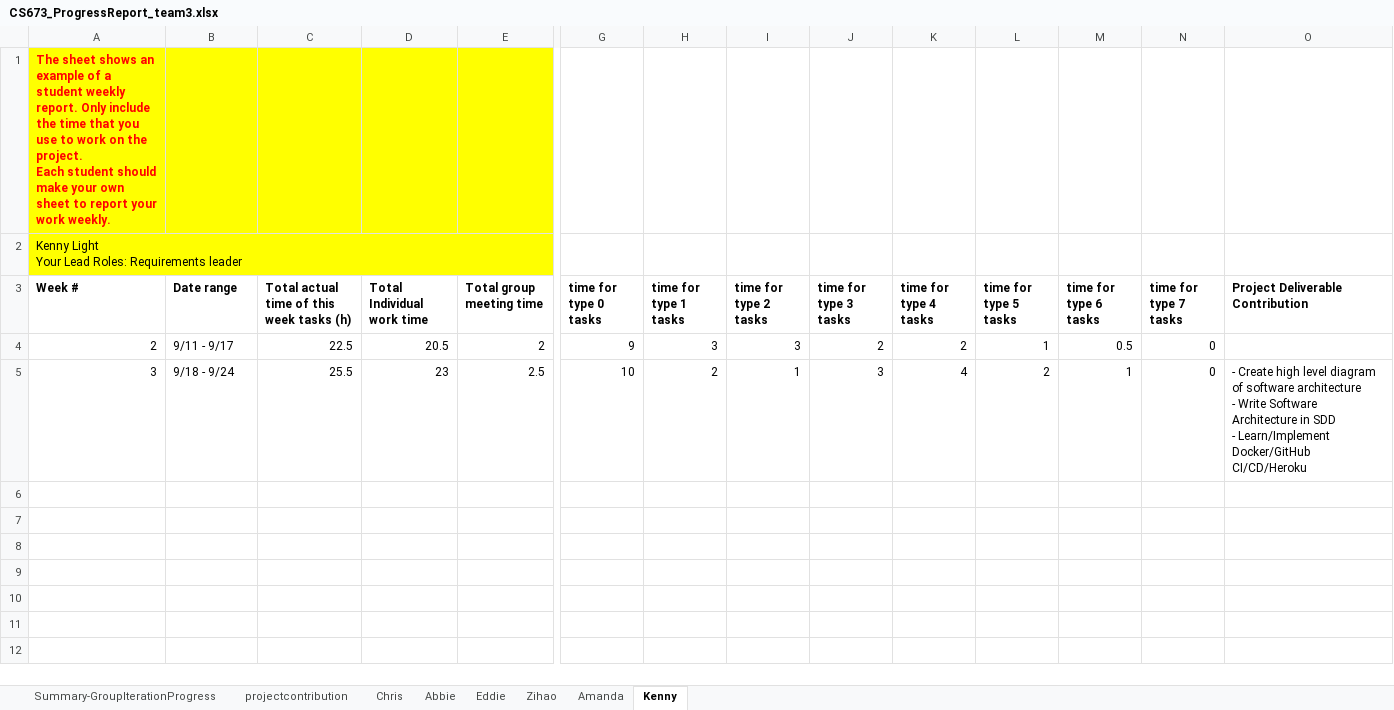
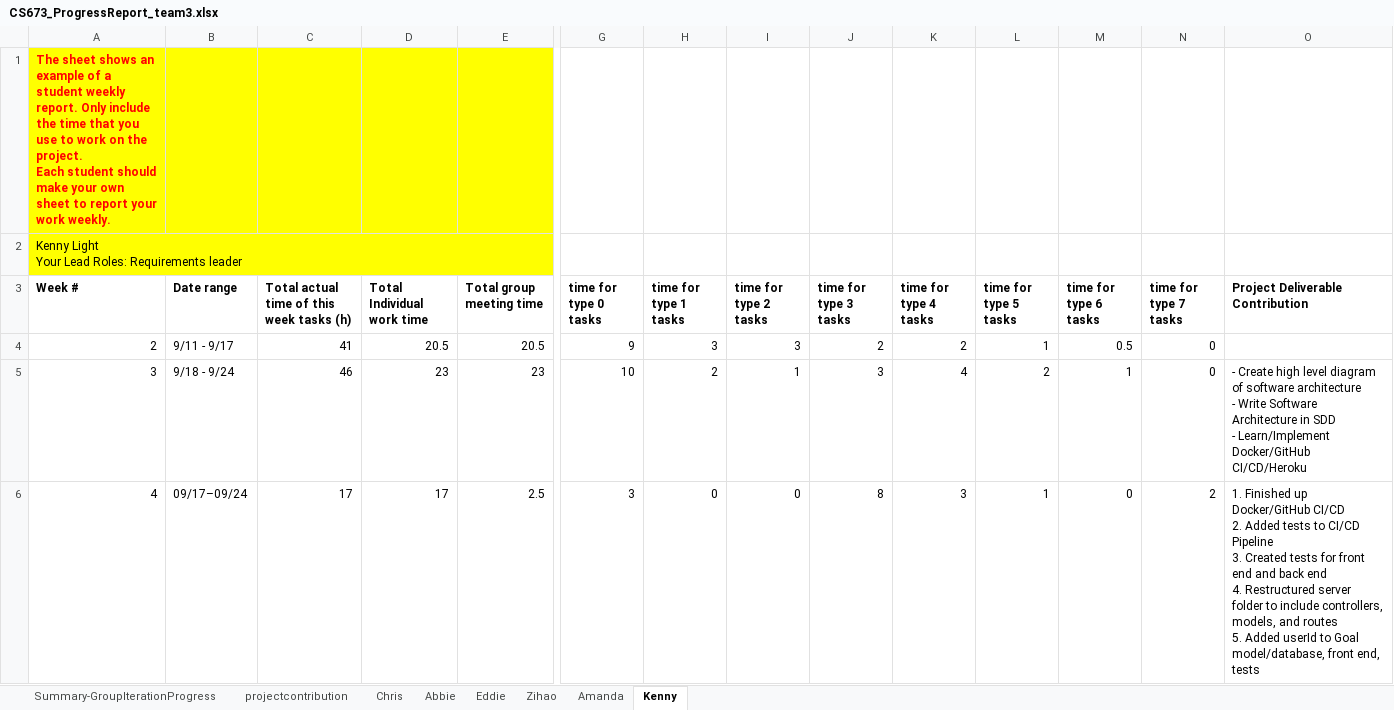
Before and after one commit to totallynotcory/CS763-Project, an Excel workbook: doc/CS673_ProgressReport_team3.xlsx, sheet Kenny, drawn as a sheet; only a part is shown, gaps mark what is left out; values as stored, in another font and other column widths than the file's, no borders; charts and pictures not drawn; rows hold the shown columns only; ↵ is a line break in a cell; the diff covers the shown part only; the diff names each change by its address in the sheet, - before the commit and + after, or states it on an @@ line.

```diff
--- a/doc/CS673_ProgressReport_team3.xlsx (sheet Kenny)
+++ b/doc/CS673_ProgressReport_team3.xlsx (sheet Kenny)
-C4: 22.5
+C4: 41
-E4 (Total group meeting time): 2
+E4 (Total group meeting time): 20.5
-C5: 25.5
+C5: 46
-E5 (Total group meeting time): 2.5
+E5 (Total group meeting time): 23
+row 6: 4 | 09/17–09/24 | 17 | 17 | 2.5 | 3 | 0 | 0 | 8 | 3 | 1 | 0 | 2 | 1. Finished up Docker/GitHub CI/CD ↵ 2. Added tests to CI/CD Pipeline ↵ 3. Created tests for front end and back end ↵ 4. Restructured server folder to include controllers, models, and routes ↵ 5. Added userId to Goal model/database, front end, tests
```
Also changed, not shown: 3 added rows elsewhere in this sheet, sheet Chris, sheet Amanda, sheet projectcontribution, sheet Summary-GroupIterationProgress, sheet Zihao, sheet Abbie, 1 more sheet, formulas that keep their value, doc/CS673_SPPP_RiskManagement_team3.xlsx, 6 other files.
